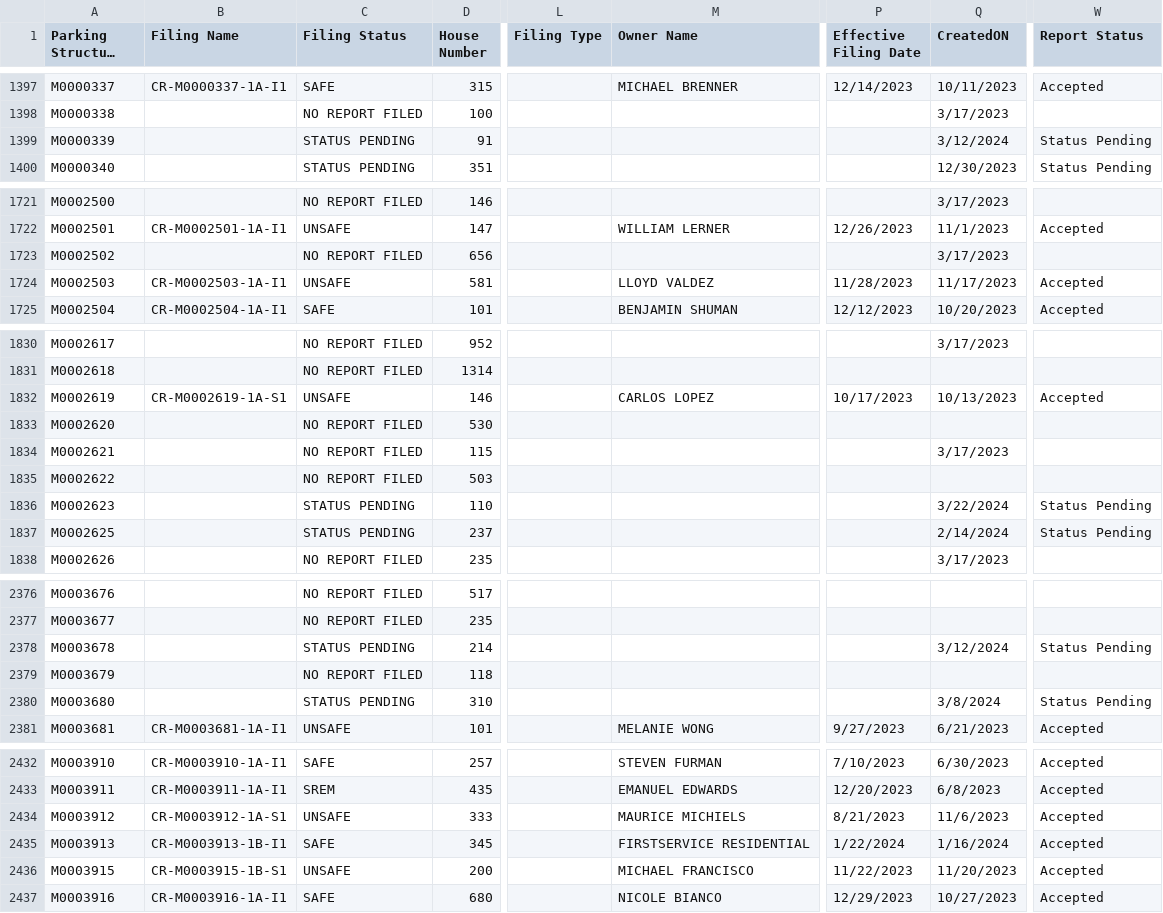
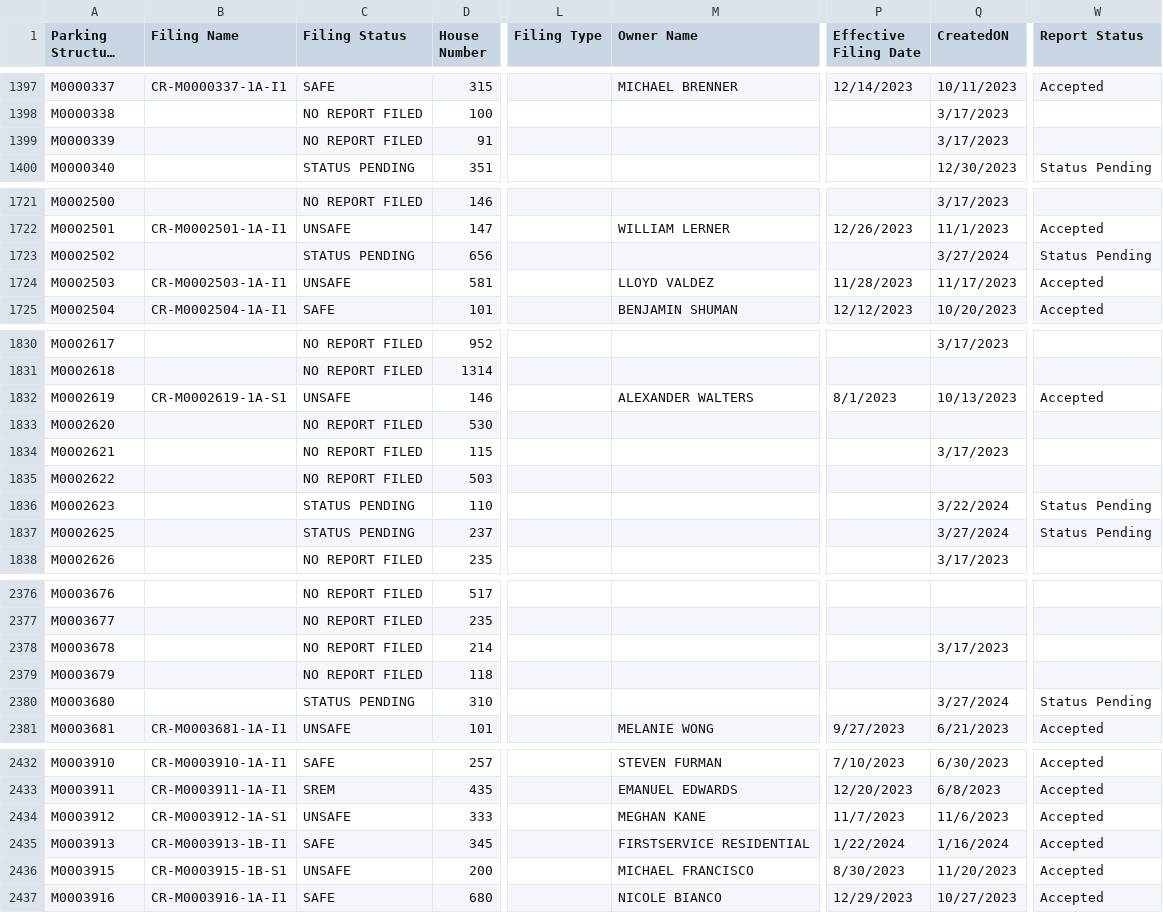
Before and after one commit to NYCDOB/ParkingStructures, a CSV file: data/ParkingStructureInspections_statusPending.csv, drawn as a sheet; only a part is shown, gaps mark what is left out; long unchanged cells end in …; the diff covers the shown part only; the diff names each change by its address in the sheet, - before the commit and + after, or states it on an @@ line.

Commit message:
update from script Thu 03/28/2024  6:50:38.77, 4368 rows

```diff
--- a/data/ParkingStructureInspections_statusPending.csv
+++ b/data/ParkingStructureInspections_statusPending.csv
-C1399 (Filing Status): STATUS PENDING
+C1399 (Filing Status): NO REPORT FILED
-Q1399 (CreatedON): 3/12/2024
+Q1399 (CreatedON): 3/17/2023
-W1399 (Report Status): Status Pending
+W1399 (Report Status): (empty)
-C1723 (Filing Status): NO REPORT FILED
+C1723 (Filing Status): STATUS PENDING
-Q1723 (CreatedON): 3/17/2023
+Q1723 (CreatedON): 3/27/2024
-W1723 (Report Status): (empty)
+W1723 (Report Status): Status Pending
-M1832 (Owner Name): CARLOS LOPEZ
+M1832 (Owner Name): ALEXANDER WALTERS
-P1832 (Effective Filing Date): 10/17/2023
+P1832 (Effective Filing Date): 8/1/2023
-Q1837 (CreatedON): 2/14/2024
+Q1837 (CreatedON): 3/27/2024
-C2378 (Filing Status): STATUS PENDING
+C2378 (Filing Status): NO REPORT FILED
-Q2378 (CreatedON): 3/12/2024
+Q2378 (CreatedON): 3/17/2023
-W2378 (Report Status): Status Pending
+W2378 (Report Status): (empty)
-Q2380 (CreatedON): 3/8/2024
+Q2380 (CreatedON): 3/27/2024
-M2434 (Owner Name): MAURICE MICHIELS
+M2434 (Owner Name): MEGHAN KANE
-P2434 (Effective Filing Date): 8/21/2023
+P2434 (Effective Filing Date): 11/7/2023
-P2436 (Effective Filing Date): 11/22/2023
+P2436 (Effective Filing Date): 8/30/2023
```
Also changed, not shown: 52 edited cells elsewhere in this file.
